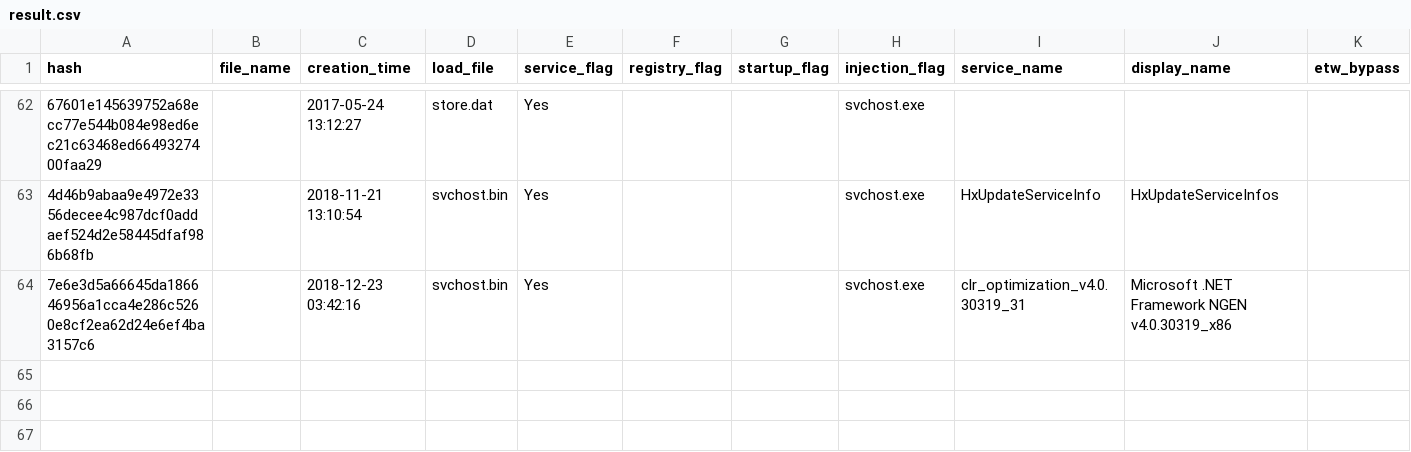
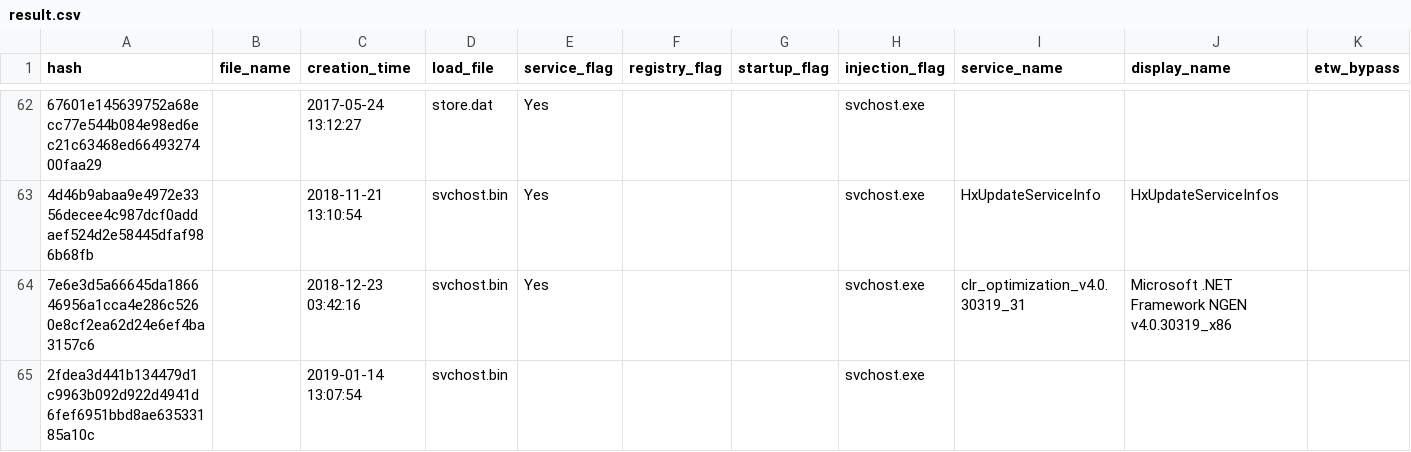
Before and after one commit to JPCERTCC/HUILoader-research, a CSV file: result.csv, drawn as a sheet; only a part is shown, gaps mark what is left out; rows hold the shown columns only; the diff names each change by its address in the sheet, - before the commit and + after, or states it on an @@ line.

Commit message:
Added new analysis result 2022-11-23

```diff
--- a/result.csv
+++ b/result.csv
+row 65: 2fdea3d441b134479d1c9963b092d922d4941d6fef6951bbd8ae63533185a10c |  | 2019-01-14 13:07:54 | svchost.bin |  |  |  | svchost.exe
```
